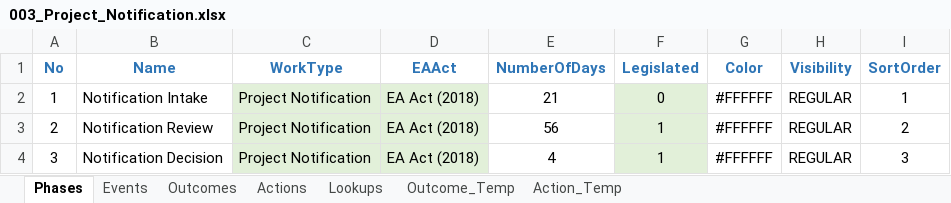
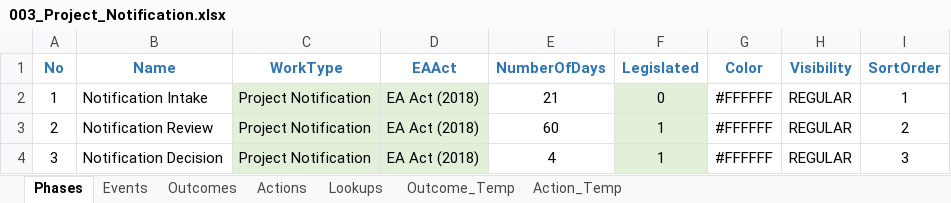
Before and after one commit to bcgov/EPIC.track, an Excel workbook: epictrack-api/src/api/templates/event_templates/project_notification/003_Project_Notification.xlsx, sheet Phases, drawn as a sheet; values as stored, in another font and other column widths than the file's, no borders; the diff names each change by its address in the sheet, - before the commit and + after, or states it on an @@ line.

```diff
--- a/epictrack-api/src/api/templates/event_templates/project_notification/003_Project_Notification.xlsx (sheet Phases)
+++ b/epictrack-api/src/api/templates/event_templates/project_notification/003_Project_Notification.xlsx (sheet Phases)
-E3 (NumberOfDays): 56
+E3 (NumberOfDays): 60
```
Also changed, not shown: sheet Actions, sheet Events, formulas that keep their value, 8 other files.
